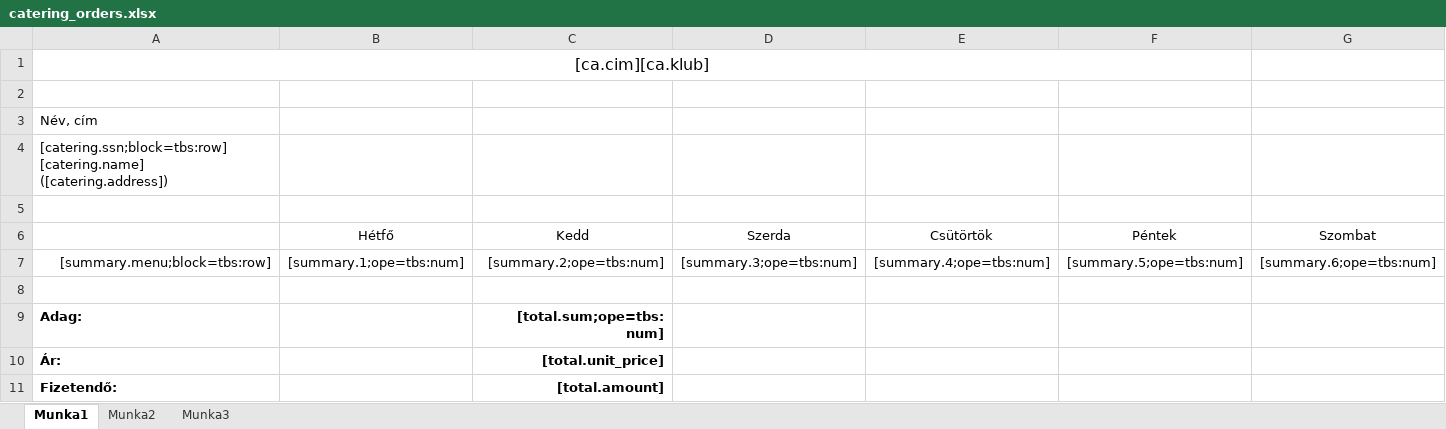
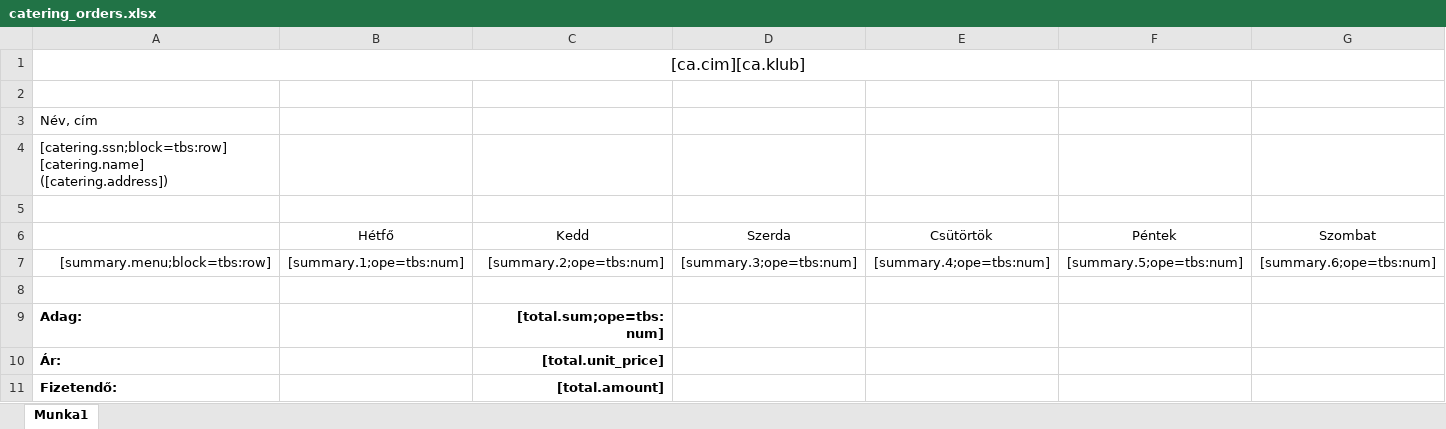
Before and after one commit to mbence/csaladsegito, an Excel workbook: src/JCSGYK/AdminBundle/Resources/public/reports/catering_orders.xlsx, sheet Munka1, drawn as a sheet; only a part is shown; values as stored, in another font and other column widths than the file's, no borders; the diff names each change by its address in the sheet, - before the commit and + after, or states it on an @@ line.

```diff
--- a/src/JCSGYK/AdminBundle/Resources/public/reports/catering_orders.xlsx (sheet Munka1)
+++ b/src/JCSGYK/AdminBundle/Resources/public/reports/catering_orders.xlsx (sheet Munka1)
-sheet tab: Munka2
-sheet tab: Munka3
-A1:F1 merged
+A1:P1 merged
```
Also changed, not shown: src/JCSGYK/AdminBundle/Resources/public/reports/catering_datacheck.xlsx, src/JCSGYK/AdminBundle/Resources/public/reports/catering_summary.xlsx, 15 other files.
